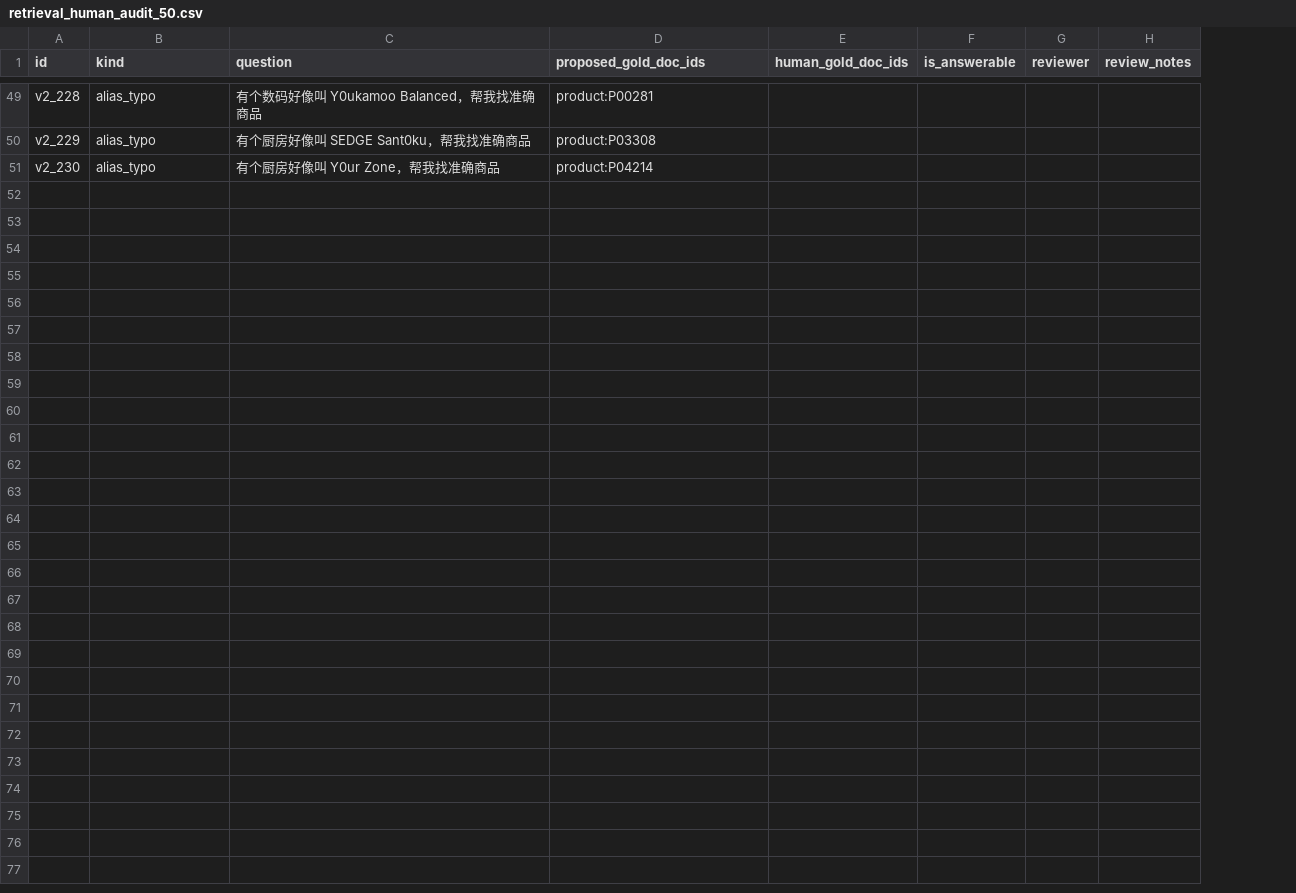
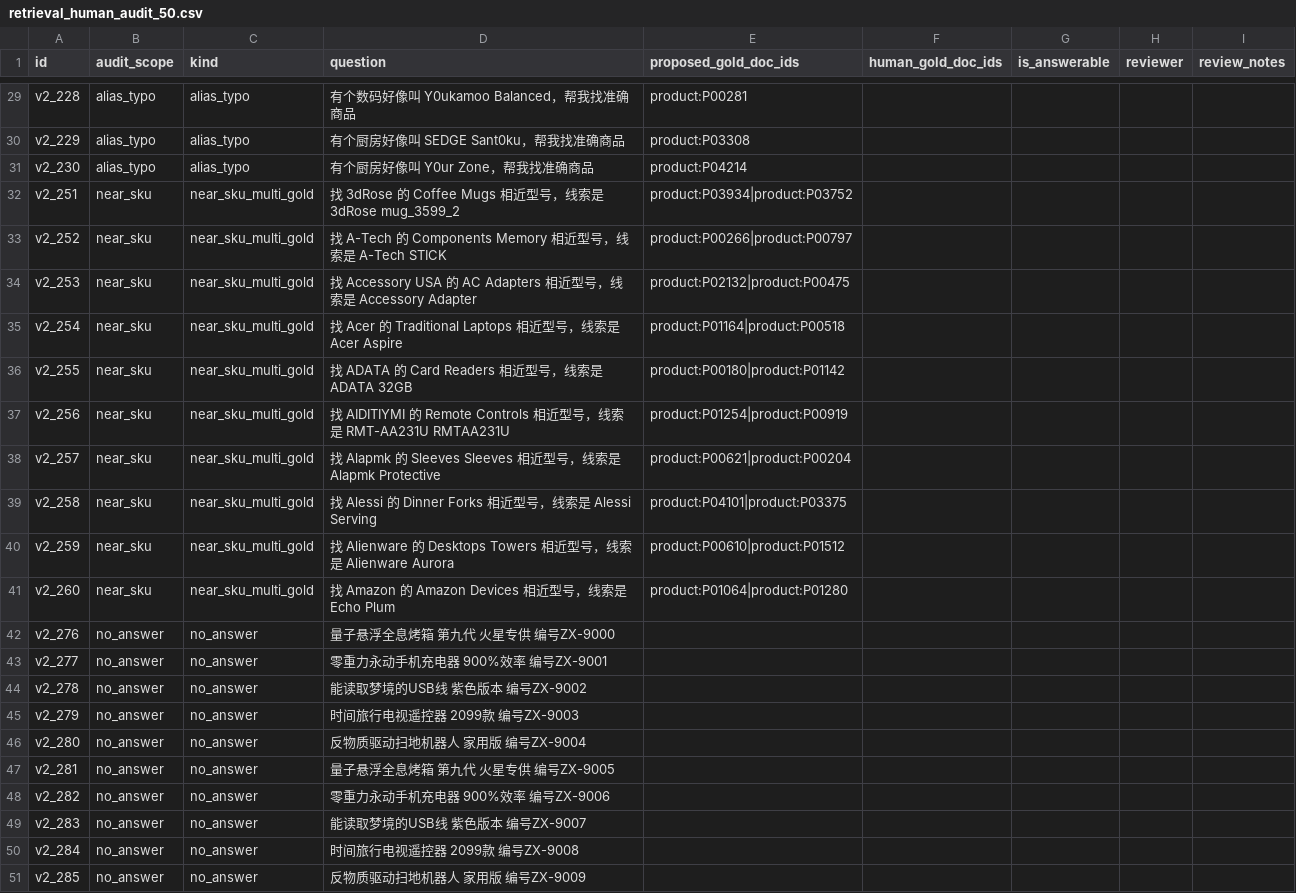
Before and after one commit to Amay810/ecommerce-agentic-rag, a CSV file: docs/retrieval_human_audit_50.csv, drawn as a sheet; only a part is shown, gaps mark what is left out; the diff covers the shown part only; the diff names each change by its address in the sheet, - before the commit and + after, or states it on an @@ line.

Commit message:
feat: complete 5k retrieval evaluation and agent harness

```diff
--- a/docs/retrieval_human_audit_50.csv
+++ b/docs/retrieval_human_audit_50.csv
+column B (audit_scope), rows 29-31: all alias_typo
+row 32: v2_251 | near_sku | near_sku_multi_gold | 找 3dRose 的 Coffee Mugs 相近型号，线索是 3dRose mug_3599_2 | product:P03934|product:P03752
+row 33: v2_252 | near_sku | near_sku_multi_gold | 找 A-Tech 的 Components Memory 相近型号，线索是 A-Tech STICK | product:P00266|product:P00797
+row 34: v2_253 | near_sku | near_sku_multi_gold | 找 Accessory USA 的 AC Adapters 相近型号，线索是 Accessory Adapter | product:P02132|product:P00475
+row 35: v2_254 | near_sku | near_sku_multi_gold | 找 Acer 的 Traditional Laptops 相近型号，线索是 Acer Aspire | product:P01164|product:P00518
+row 36: v2_255 | near_sku | near_sku_multi_gold | 找 ADATA 的 Card Readers 相近型号，线索是 ADATA 32GB | product:P00180|product:P01142
+row 37: v2_256 | near_sku | near_sku_multi_gold | 找 AIDITIYMI 的 Remote Controls 相近型号，线索是 RMT-AA231U RMTAA231U | product:P01254|product:P00919
+row 38: v2_257 | near_sku | near_sku_multi_gold | 找 Alapmk 的 Sleeves Sleeves 相近型号，线索是 Alapmk Protective | product:P00621|product:P00204
+row 39: v2_258 | near_sku | near_sku_multi_gold | 找 Alessi 的 Dinner Forks 相近型号，线索是 Alessi Serving | product:P04101|product:P03375
+row 40: v2_259 | near_sku | near_sku_multi_gold | 找 Alienware 的 Desktops Towers 相近型号，线索是 Alienware Aurora | product:P00610|product:P01512
+row 41: v2_260 | near_sku | near_sku_multi_gold | 找 Amazon 的 Amazon Devices 相近型号，线索是 Echo Plum | product:P01064|product:P01280
+row 42: v2_276 | no_answer | no_answer | 量子悬浮全息烤箱 第九代 火星专供 编号ZX-9000
+row 43: v2_277 | no_answer | no_answer | 零重力永动手机充电器 900%效率 编号ZX-9001
+row 44: v2_278 | no_answer | no_answer | 能读取梦境的USB线 紫色版本 编号ZX-9002
+row 45: v2_279 | no_answer | no_answer | 时间旅行电视遥控器 2099款 编号ZX-9003
+row 46: v2_280 | no_answer | no_answer | 反物质驱动扫地机器人 家用版 编号ZX-9004
+row 47: v2_281 | no_answer | no_answer | 量子悬浮全息烤箱 第九代 火星专供 编号ZX-9005
+row 48: v2_282 | no_answer | no_answer | 零重力永动手机充电器 900%效率 编号ZX-9006
+row 49: v2_283 | no_answer | no_answer | 能读取梦境的USB线 紫色版本 编号ZX-9007
+row 50: v2_284 | no_answer | no_answer | 时间旅行电视遥控器 2099款 编号ZX-9008
+row 51: v2_285 | no_answer | no_answer | 反物质驱动扫地机器人 家用版 编号ZX-9009
```
Also changed, not shown: 20 removed rows elsewhere in this file, 40 other files.
